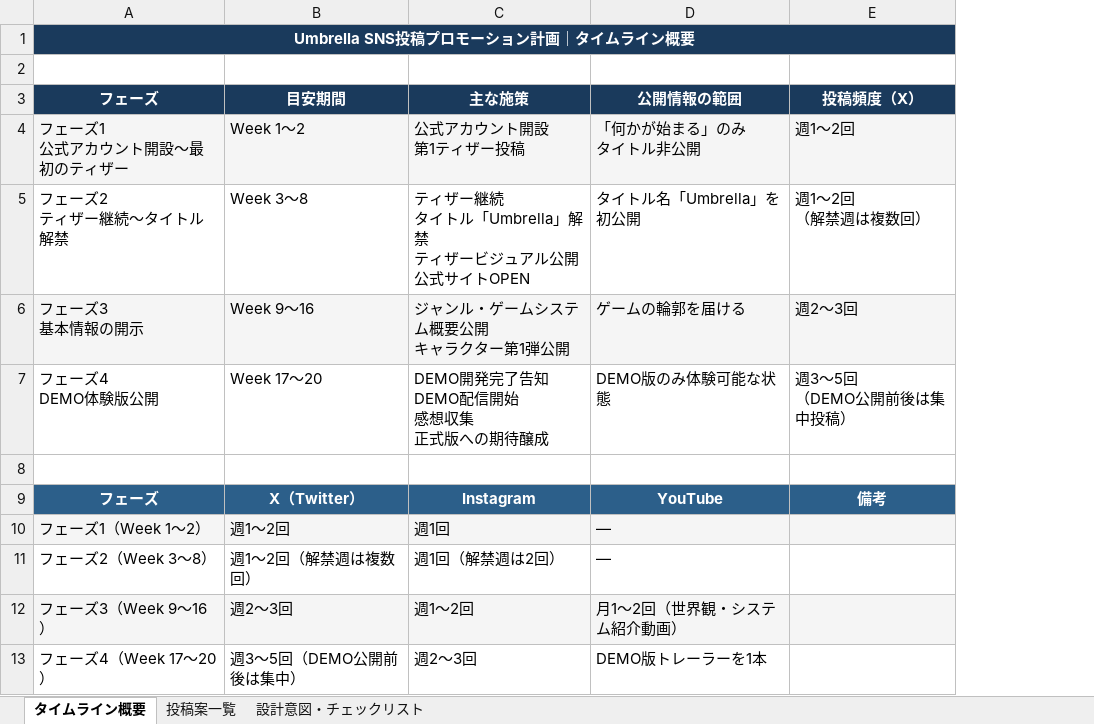
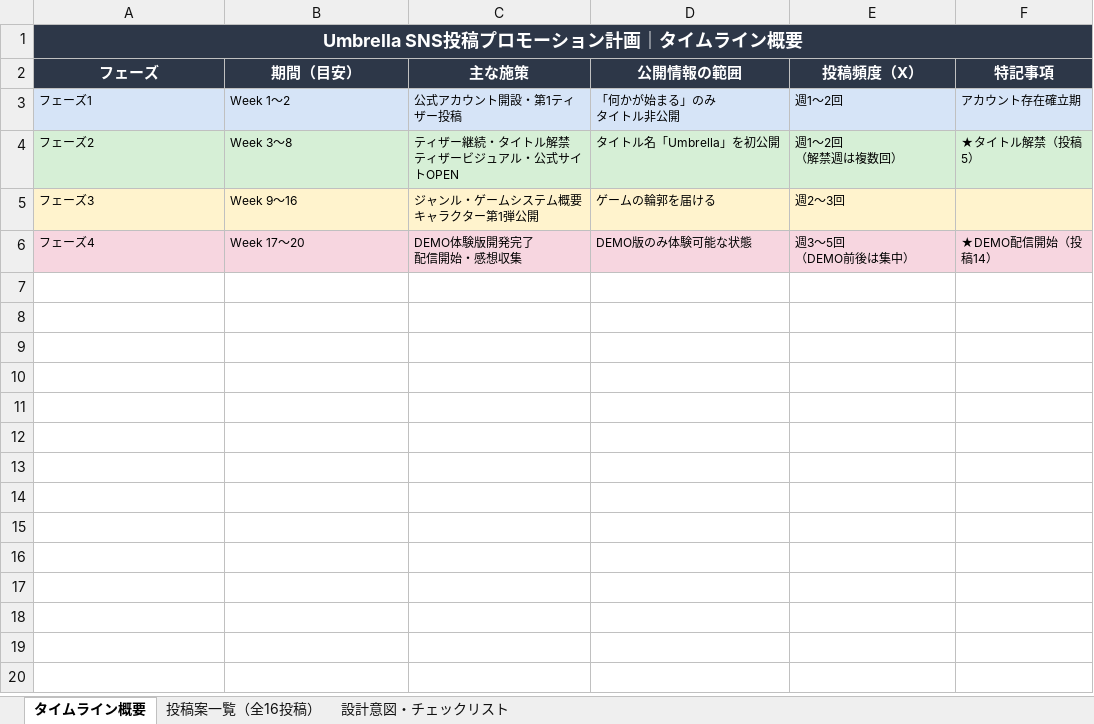
Before and after one commit to mattsunp/com, an Excel workbook: Seep-Logos-agents/titles/Umbrella/sns/umbrella-sns-plan-phase1.xlsx, sheet タイムライン概要, drawn as a sheet; values as stored, in another font and other column widths than the file's, no borders; removed rows and columns are numbered as before the commit, all else as after; ↵ is a line break in a cell; the diff names each change by its address in the sheet, - before the commit and + after, or states it on an @@ line.

```diff
--- a/Seep-Logos-agents/titles/Umbrella/sns/umbrella-sns-plan-phase1.xlsx (sheet タイムライン概要)
+++ b/Seep-Logos-agents/titles/Umbrella/sns/umbrella-sns-plan-phase1.xlsx (sheet タイムライン概要)
-sheet tab: 投稿案一覧
+sheet tab: 投稿案一覧（全16投稿）
+column F (特記事項), rows 3-6: アカウント存在確立期 | ★タイトル解禁（投稿5） |  | ★DEMO配信開始（投稿14）
@@ A1 text size: larger @@
-row 2: (empty)
-B2: 目安期間
+B2: 期間（目安）
-A3 (フェーズ): フェーズ1 ↵ 公式アカウント開設〜最初のティザー
+A3 (フェーズ): フェーズ1
@@ A3:E6 text size: smaller @@
-A3:E3 fill: #F5F5F5
+A3:E3 fill: #D6E4F7
-C3 (主な施策): 公式アカウント開設 ↵ 第1ティザー投稿
+C3 (主な施策): 公式アカウント開設・第1ティザー投稿
-A4 (フェーズ): フェーズ2 ↵ ティザー継続〜タイトル解禁
+A4 (フェーズ): フェーズ2
-A4:E4 fill: none
+A4:E4 fill: #D6EFD6
-C4 (主な施策): ティザー継続 ↵ タイトル「Umbrella」解禁 ↵ ティザービジュアル公開 ↵ 公式サイトOPEN
+C4 (主な施策): ティザー継続・タイトル解禁 ↵ ティザービジュアル・公式サイトOPEN
-A5 (フェーズ): フェーズ3 ↵ 基本情報の開示
+A5 (フェーズ): フェーズ3
-A5:E5 fill: #F5F5F5
+A5:E5 fill: #FFF3CD
-C5 (主な施策): ジャンル・ゲームシステム概要公開 ↵ キャラクター第1弾公開
+C5 (主な施策): ジャンル・ゲームシステム概要 ↵ キャラクター第1弾公開
-A6 (フェーズ): フェーズ4 ↵ DEMO体験版公開
+A6 (フェーズ): フェーズ4
-A6:E6 fill: none
+A6:E6 fill: #F7D6E0
-C6 (主な施策): DEMO開発完了告知 ↵ DEMO配信開始 ↵ 感想収集 ↵ 正式版への期待醸成
+C6 (主な施策): DEMO体験版開発完了 ↵ 配信開始・感想収集
-E6 (投稿頻度（X）): 週3〜5回 ↵ （DEMO公開前後は集中投稿）
+E6 (投稿頻度（X）): 週3〜5回 ↵ （DEMO前後は集中）
-row 8: (empty)
-row 9: フェーズ | X（Twitter） | Instagram | YouTube | 備考
-row 10: フェーズ1（Week 1〜2） | 週1〜2回 | 週1回 | —
-row 11: フェーズ2（Week 3〜8） | 週1〜2回（解禁週は複数回） | 週1回（解禁週は2回） | —
-row 12: フェーズ3（Week 9〜16） | 週2〜3回 | 週1〜2回 | 月1〜2回（世界観・システム紹介動画）
-row 13: フェーズ4（Week 17〜20） | 週3〜5回（DEMO公開前後は集中） | 週2〜3回 | DEMO版トレーラーを1本
```
Also changed, not shown: sheet 設計意図・チェックリスト, sheet 投稿案一覧（全16投稿）, 11 other files.
